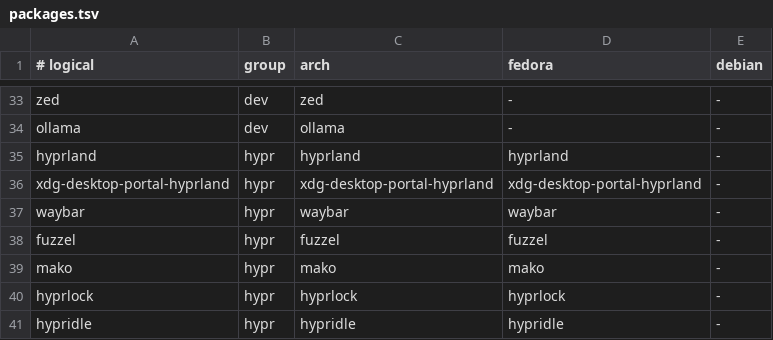
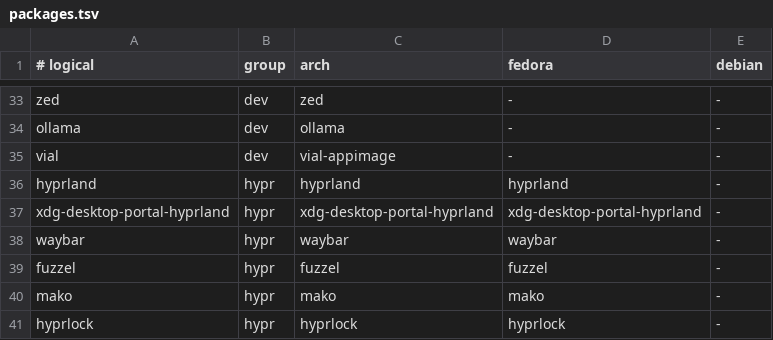
Before and after one commit to AdrianMeDev/dotfiles, a TSV file: manifests/packages.tsv, drawn as a sheet; only a part is shown, gaps mark what is left out; the shorter side is filled out with more unchanged rows; the diff names each change by its address in the sheet, - before the commit and + after, or states it on an @@ line.

Commit message:
Corne Vial setup and keybinding layout (#10)
* refactor(scripts): share github_asset helper in common.sh

* feat(corne): add linux corne module for vial and udev rule

* feat(windows): install and check vial release on windows

* feat(corne): align corne_v4.vil layers with keybinding contract

* docs(corne): document layers, vial setup and complete m10

* test(windows): match the Vial doctor messages as one text

```diff
--- a/manifests/packages.tsv
+++ b/manifests/packages.tsv
+row 35: vial | dev | vial-appimage | - | -
```
Also changed, not shown: 19 other files.
